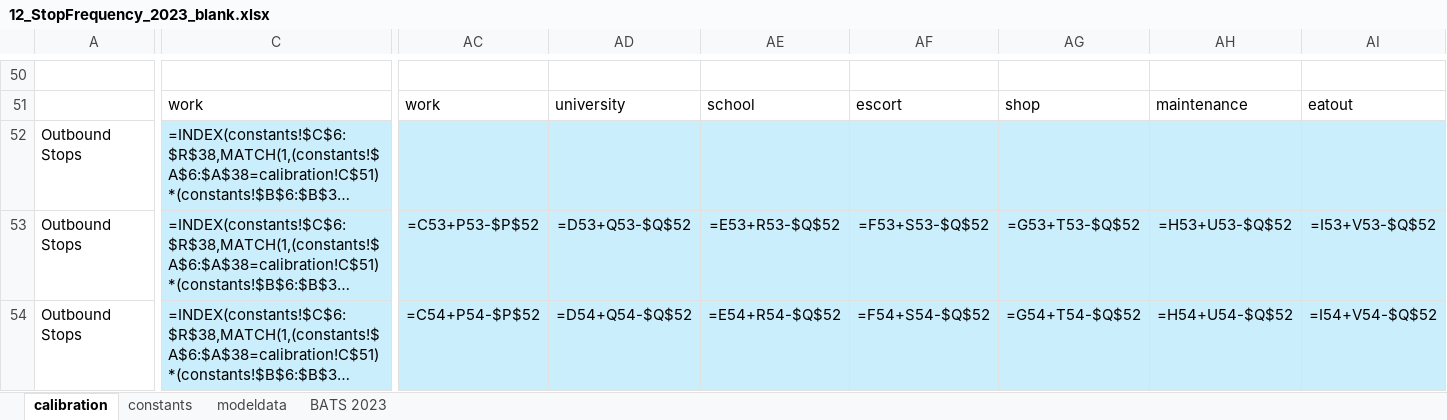
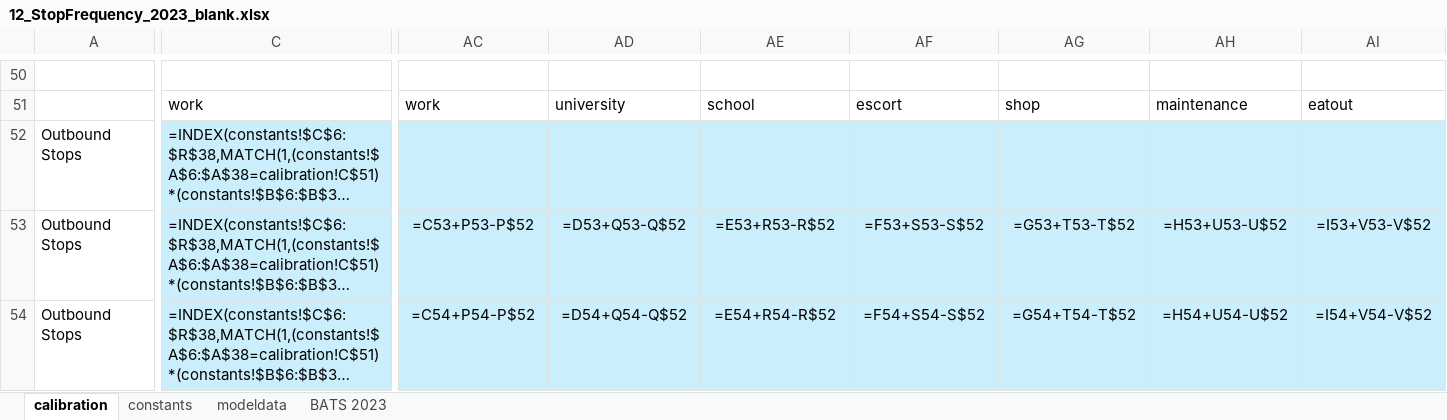
Before and after one commit to BayAreaMetro/travel-model-one, an Excel workbook: utilities/calibration/workbook_templates/12_StopFrequency_2023_blank.xlsx, sheet calibration, drawn as a sheet; only a part is shown, gaps mark what is left out; long unchanged cells end in …; values as stored, in another font and other column widths than the file's, no borders; formulas are shown in place of their values; conditional formats not drawn; the diff covers the shown part only; the diff names each change by its address in the sheet, - before the commit and + after, or states it on an @@ line.

Commit message:
Updating calibration constant calculation formulas

```diff
--- a/utilities/calibration/workbook_templates/12_StopFrequency_2023_blank.xlsx (sheet calibration)
+++ b/utilities/calibration/workbook_templates/12_StopFrequency_2023_blank.xlsx (sheet calibration)
-AC53: =C53+P53-$P$52
+AC53: =C53+P53-P$52
-AD53: =D53+Q53-$Q$52
+AD53: =D53+Q53-Q$52
-AE53: =E53+R53-$Q$52
+AE53: =E53+R53-R$52
-AF53: =F53+S53-$Q$52
+AF53: =F53+S53-S$52
-AG53: =G53+T53-$Q$52
+AG53: =G53+T53-T$52
-AH53: =H53+U53-$Q$52
+AH53: =H53+U53-U$52
-AI53: =I53+V53-$Q$52
+AI53: =I53+V53-V$52
-AC54: =C54+P54-$P$52
+AC54: =C54+P54-P$52
-AD54: =D54+Q54-$Q$52
+AD54: =D54+Q54-Q$52
-AE54: =E54+R54-$Q$52
+AE54: =E54+R54-R$52
-AF54: =F54+S54-$Q$52
+AF54: =F54+S54-S$52
-AG54: =G54+T54-$Q$52
+AG54: =G54+T54-T$52
-AH54: =H54+U54-$Q$52
+AH54: =H54+U54-U$52
-AI54: =I54+V54-$Q$52
+AI54: =I54+V54-V$52
```
Also changed, not shown: 107 edited cells elsewhere in this sheet, utilities/calibration/workbook_templates/02_AutoOwnership_2023_blank.xlsx, utilities/calibration/workbook_templates/04_CoordinatedDailyActivityPattern_2023_blank.xlsx, 3 other files.
